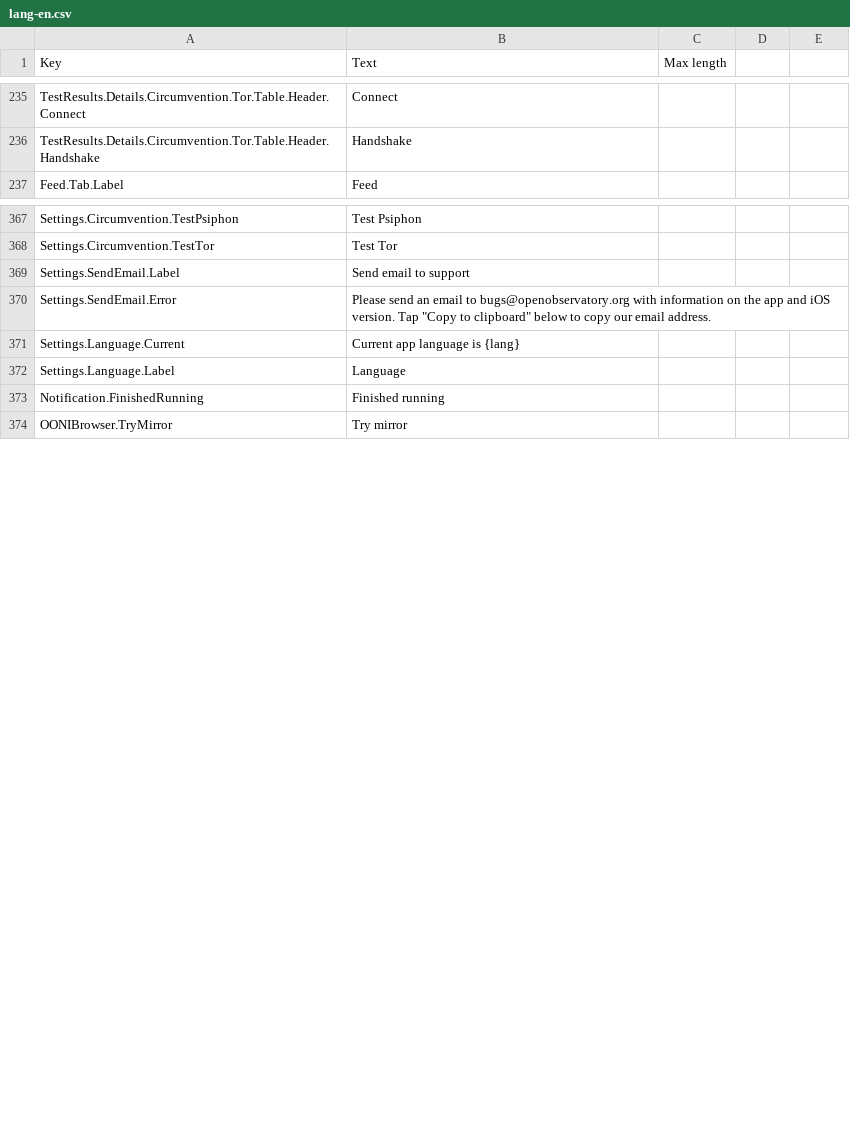
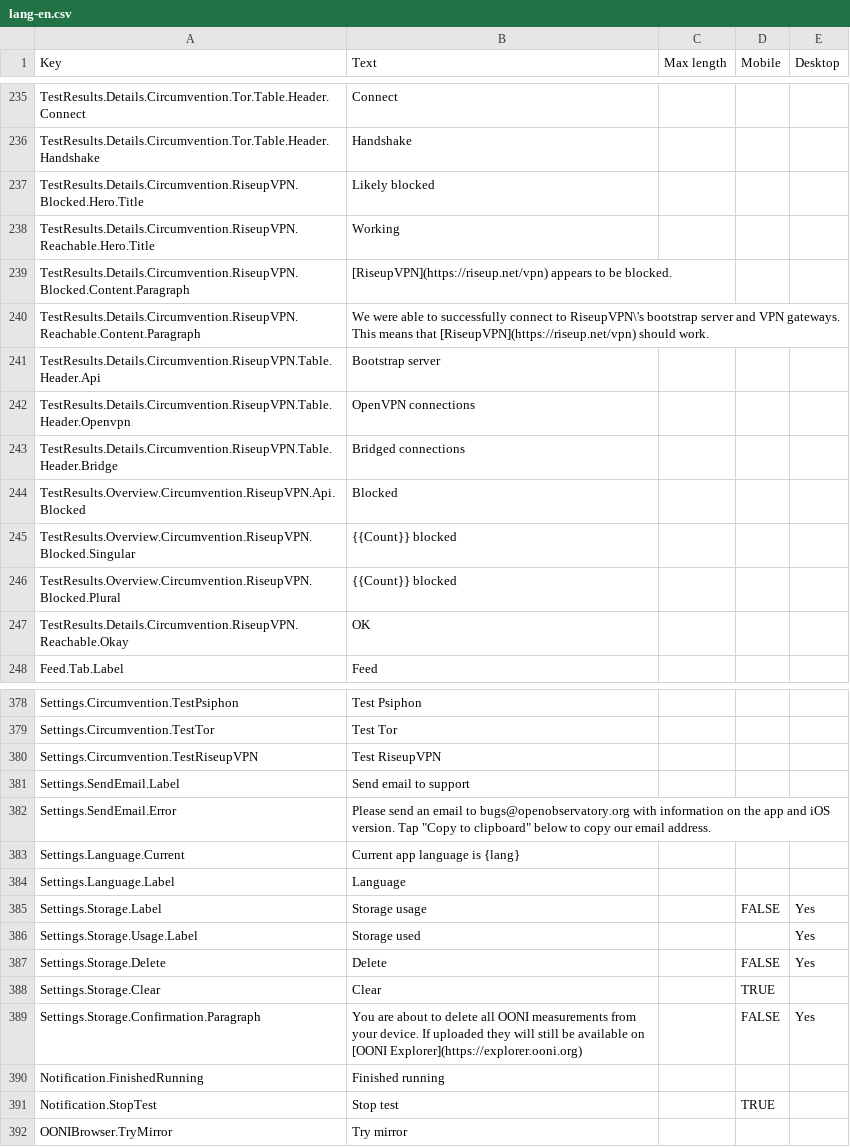
Before and after one commit to ooni/probe-desktop, a CSV file: data/lang-en.csv, drawn as a sheet; only a part is shown, gaps mark what is left out; the diff covers the shown part only.

Commit message:
Add support for RiseupVPN test

```diff
--- a/data/lang-en.csv
+++ b/data/lang-en.csv
@@ -1 +1 @@
-Key,Text,Max length
+Key,Text,Max length,Mobile,Desktop
@@ -290,0 +291,11 @@ TestResults.Details.Circumvention.Tor.Table.Header.Handshake,Handshake,
+TestResults.Details.Circumvention.RiseupVPN.Blocked.Hero.Title,Likely blocked,,,
+TestResults.Details.Circumvention.RiseupVPN.Reachable.Hero.Title,Working,,,
+TestResults.Details.Circumvention.RiseupVPN.Blocked.Content.Paragraph,[RiseupVPN](https://riseup.net/vpn) appears to be blocked.,,,
+TestResults.Details.Circumvention.RiseupVPN.Reachable.Content.Paragraph,We were able to successfully connect to RiseupVPN\'s bootstrap server and VPN gateways. This means that [RiseupVPN](https://riseup.net/vpn) should work.,,,
+TestResults.Details.Circumvention.RiseupVPN.Table.Header.Api,Bootstrap server,,,
+TestResults.Details.Circumvention.RiseupVPN.Table.Header.Openvpn,OpenVPN connections,,,
+TestResults.Details.Circumvention.RiseupVPN.Table.Header.Bridge,Bridged connections,,,
+TestResults.Overview.Circumvention.RiseupVPN.Api.Blocked,Blocked,,,
+TestResults.Overview.Circumvention.RiseupVPN.Blocked.Singular,{{Count}} blocked,,,
+TestResults.Overview.Circumvention.RiseupVPN.Blocked.Plural,{{Count}} blocked,,,
+TestResults.Details.Circumvention.RiseupVPN.Reachable.Okay,OK,,,
@@ -426,0 +438 @@ Settings.Circumvention.TestTor,Test Tor,
+Settings.Circumvention.TestRiseupVPN,Test RiseupVPN,,,
@@ -430,0 +443,5 @@ Settings.Language.Label,Language,
+Settings.Storage.Label,Storage usage,,FALSE,Yes
+Settings.Storage.Usage.Label,Storage used,,,Yes
+Settings.Storage.Delete,Delete,,FALSE,Yes
+Settings.Storage.Clear,Clear,,TRUE,
+Settings.Storage.Confirmation.Paragraph,You are about to delete all OONI measurements from your device. If uploaded they will still be available on [OONI Explorer](https://explorer.ooni.org),,FALSE,Yes
@@ -431,0 +449 @@ Notification.FinishedRunning,Finished running,
+Notification.StopTest,Stop test,,TRUE,
```
Also changed, not shown: 3 added rows, 3 removed rows and 42 edited cells elsewhere in this file, 10 other files.
